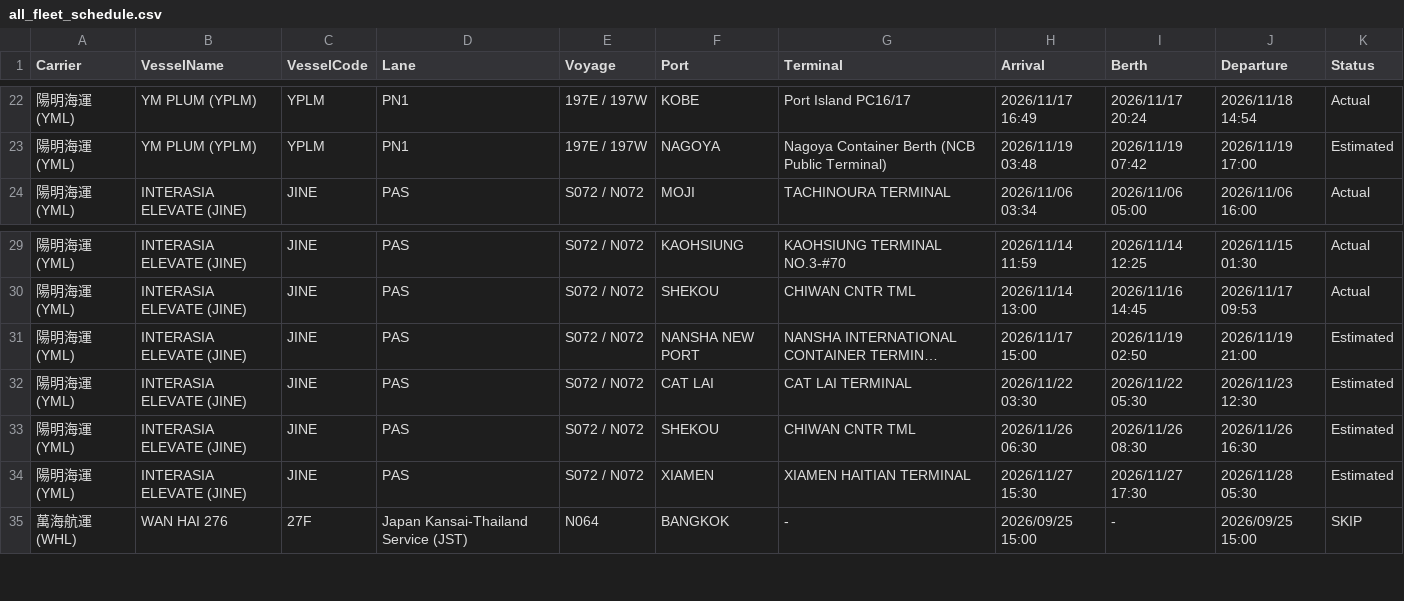
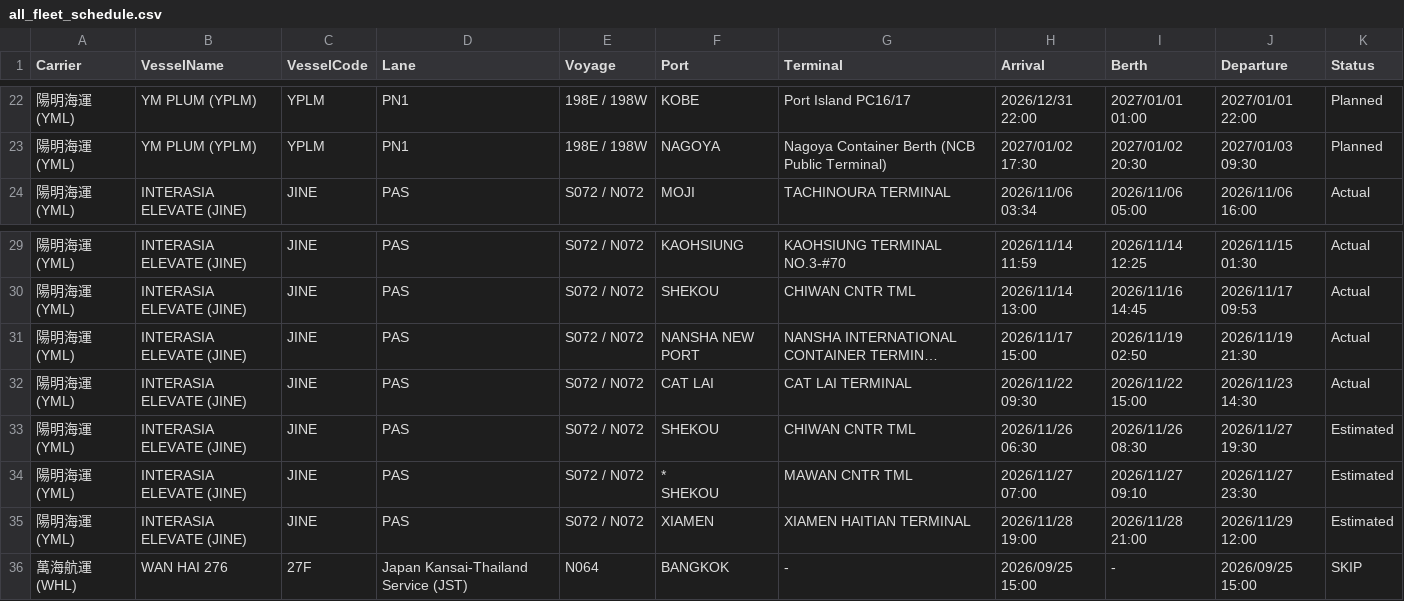
Before and after one commit to zhangs1124/vessel-schedule-web, a CSV file: all_fleet_schedule.csv, drawn as a sheet; only a part is shown, gaps mark what is left out; long unchanged cells end in …; addresses are those after the commit; ↵ is a line break in a cell; the diff covers the shown part only; the diff names each change by its address in the sheet, - before the commit and + after, or states it on an @@ line.

```diff
--- a/all_fleet_schedule.csv
+++ b/all_fleet_schedule.csv
-E22:E23 (Voyage): 197E / 197W
+E22:E23 (Voyage): 198E / 198W
-H22 (Arrival): 2026/11/17 16:49
+H22 (Arrival): 2026/12/31 22:00
-I22 (Berth): 2026/11/17 20:24
+I22 (Berth): 2027/01/01 01:00
-J22 (Departure): 2026/11/18 14:54
+J22 (Departure): 2027/01/01 22:00
-K22 (Status): Actual
+K22 (Status): Planned
-H23 (Arrival): 2026/11/19 03:48
+H23 (Arrival): 2027/01/02 17:30
-I23 (Berth): 2026/11/19 07:42
+I23 (Berth): 2027/01/02 20:30
-J23 (Departure): 2026/11/19 17:00
+J23 (Departure): 2027/01/03 09:30
-K23 (Status): Estimated
+K23 (Status): Planned
-J31 (Departure): 2026/11/19 21:00
+J31 (Departure): 2026/11/19 21:30
-K31:K32 (Status): Estimated
+K31:K32 (Status): Actual
-H32 (Arrival): 2026/11/22 03:30
+H32 (Arrival): 2026/11/22 09:30
-I32 (Berth): 2026/11/22 05:30
+I32 (Berth): 2026/11/22 15:00
-J32 (Departure): 2026/11/23 12:30
+J32 (Departure): 2026/11/23 14:30
-J33 (Departure): 2026/11/26 16:30
+J33 (Departure): 2026/11/27 19:30
+row 34: 陽明海運 (YML) | INTERASIA ELEVATE (JINE) | JINE | PAS | S072 / N072 | * ↵ SHEKOU | MAWAN CNTR TML | 2026/11/27 07:00 | 2026/11/27 09:10 | 2026/11/27 23:30 | Estimated
-H35 (Arrival): 2026/11/27 15:30
+H35 (Arrival): 2026/11/28 19:00
-I35 (Berth): 2026/11/27 17:30
+I35 (Berth): 2026/11/28 21:00
-J35 (Departure): 2026/11/28 05:30
+J35 (Departure): 2026/11/29 12:00
```
Also changed, not shown: 77 edited cells elsewhere in this file.
